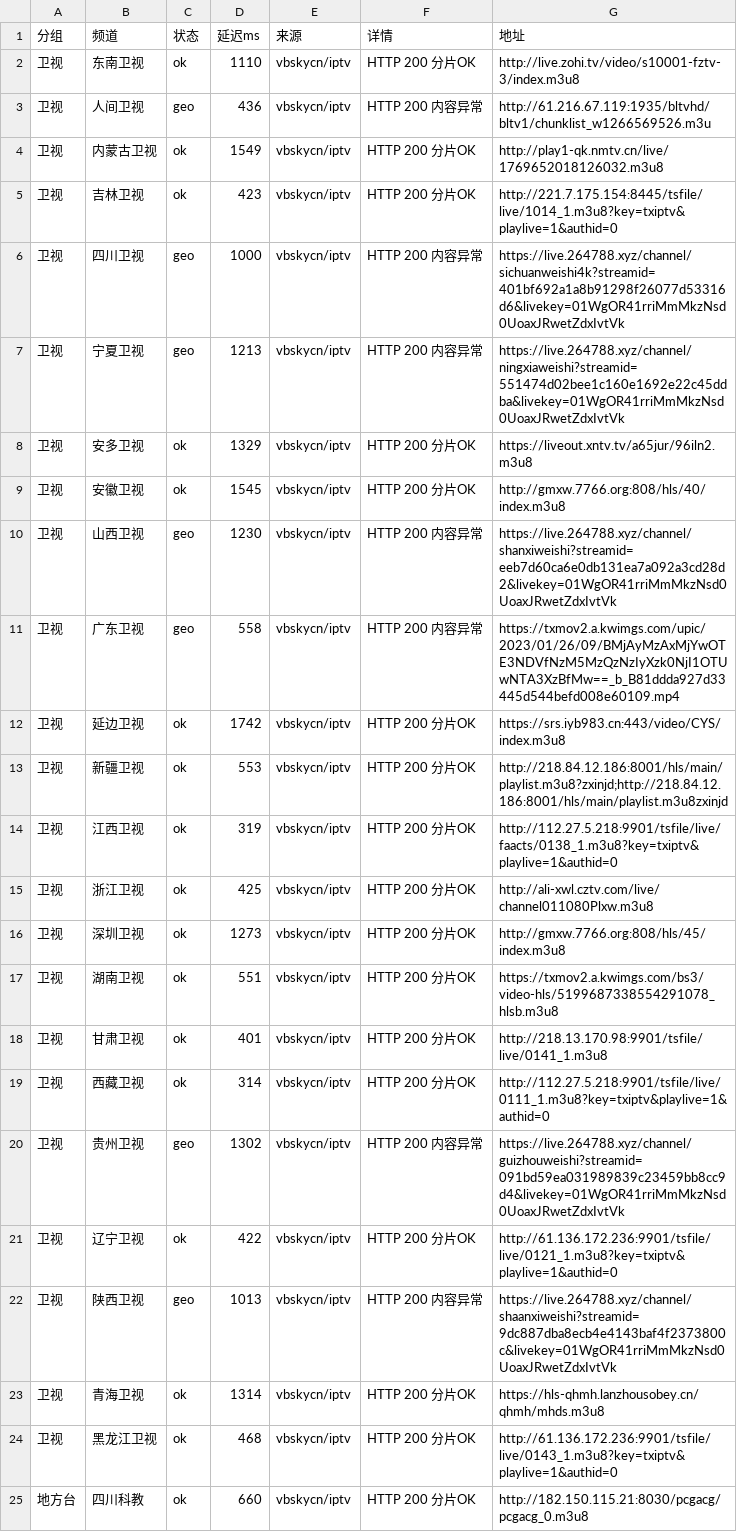
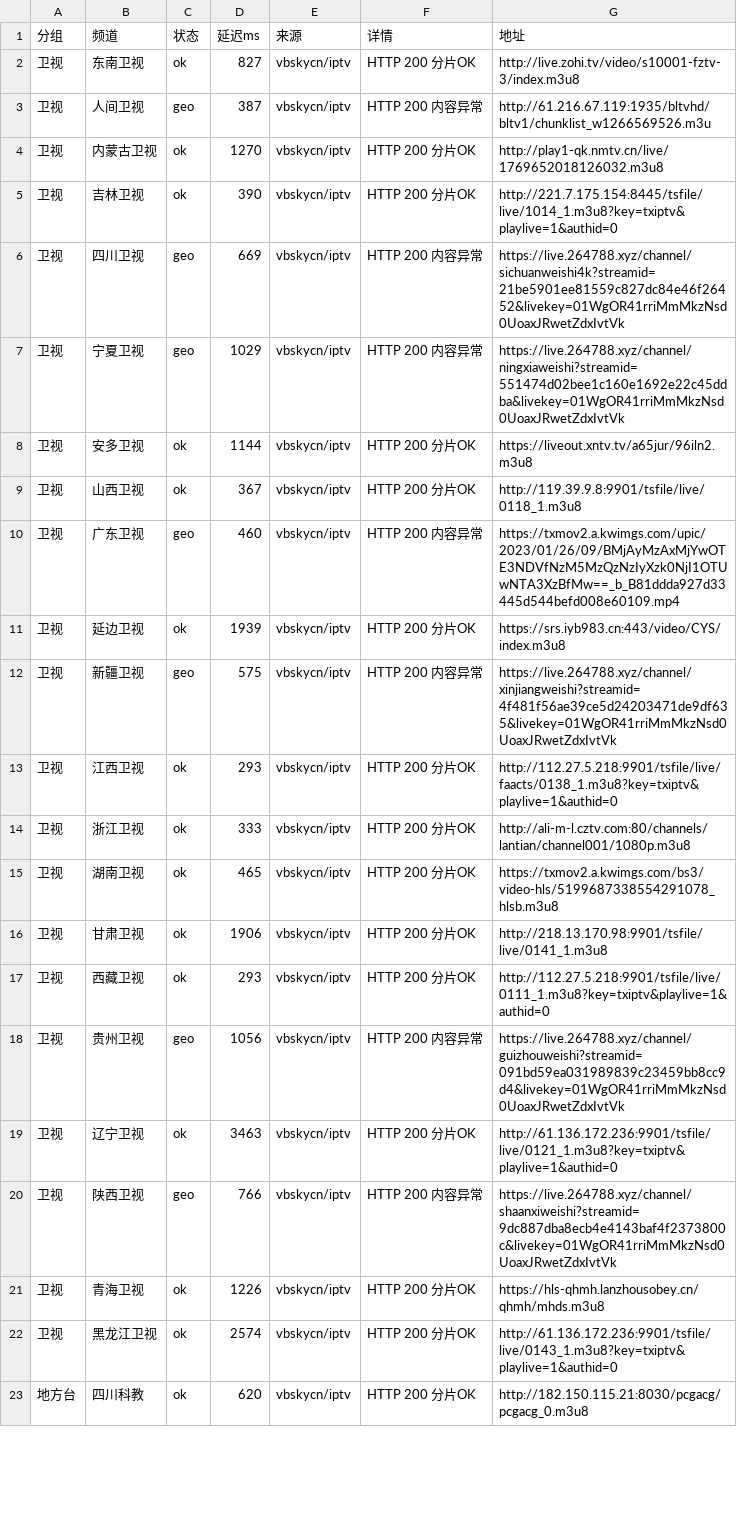
Before and after one commit to coollightxp/live-tv, a CSV file: report.csv, drawn as a sheet; only a part is shown; the diff covers the shown part only.

```diff
--- a/report.csv
+++ b/report.csv
@@ -1,25 +1,23 @@
 分组,频道,状态,延迟ms,来源,详情,地址
-卫视,东南卫视,ok,1110,vbskycn/iptv,HTTP 200 分片OK,http://live.zohi.tv/video/s10001-fztv-3/index.m3u8
-卫视,人间卫视,geo,436,vbskycn/iptv,HTTP 200 内容异常,http://61.216.67.119:1935/bltvhd/bltv1/chunklist_w1266569526.m3u
-卫视,内蒙古卫视,ok,1549,vbskycn/iptv,HTTP 200 分片OK,http://play1-qk.nmtv.cn/live/1769652018126032.m3u8
-卫视,吉林卫视,ok,423,vbskycn/iptv,HTTP 200 分片OK,http://221.7.175.154:8445/tsfile/live/1014_1.m3u8?key=txiptv&playlive=1&authid=0
-卫视,四川卫视,geo,1000,vbskycn/iptv,HTTP 200 内容异常,https://live.264788.xyz/channel/sichuanweishi4k?streamid=401bf692a1a8b91298f26077d53316d6&livekey=01WgOR41rriMmMkzNsd0UoaxJRwetZdxIvtVk
-卫视,宁夏卫视,geo,1213,vbskycn/iptv,HTTP 200 内容异常,https://live.264788.xyz/channel/ningxiaweishi?streamid=551474d02bee1c160e1692e22c45ddba&livekey=01WgOR41rriMmMkzNsd0UoaxJRwetZdxIvtVk
-卫视,安多卫视,ok,1329,vbskycn/iptv,HTTP 200 分片OK,https://liveout.xntv.tv/a65jur/96iln2.m3u8
-卫视,安徽卫视,ok,1545,vbskycn/iptv,HTTP 200 分片OK,http://gmxw.7766.org:808/hls/40/index.m3u8
-卫视,山西卫视,geo,1230,vbskycn/iptv,HTTP 200 内容异常,https://live.264788.xyz/channel/shanxiweishi?streamid=eeb7d60ca6e0db131ea7a092a3cd28d2&livekey=01WgOR41rriMmMkzNsd0UoaxJRwetZdxIvtVk
-卫视,广东卫视,geo,558,vbskycn/iptv,HTTP 200 内容异常,https://txmov2.a.kwimgs.com/upic/2023/01/26/09/BMjAyMzAxMjYwOTE3NDVfNzM5MzQzNzIyXzk0NjI1OTUwNTA3XzBfMw==_b_B81ddda927d33445d544befd008e60109.mp4
-卫视,延边卫视,ok,1742,vbskycn/iptv,HTTP 200 分片OK,https://srs.iyb983.cn:443/video/CYS/index.m3u8
-卫视,新疆卫视,ok,553,vbskycn/iptv,HTTP 200 分片OK,http://218.84.12.186:8001/hls/main/playlist.m3u8?zxinjd;http://218.84.12.186:8001/hls/main/playlist.m3u8zxinjd
-卫视,江西卫视,ok,319,vbskycn/iptv,HTTP 200 分片OK,http://112.27.5.218:9901/tsfile/live/faacts/0138_1.m3u8?key=txiptv&playlive=1&authid=0
-卫视,浙江卫视,ok,425,vbskycn/iptv,HTTP 200 分片OK,http://ali-xwl.cztv.com/live/channel011080Plxw.m3u8
-卫视,深圳卫视,ok,1273,vbskycn/iptv,HTTP 200 分片OK,http://gmxw.7766.org:808/hls/45/index.m3u8
-卫视,湖南卫视,ok,551,vbskycn/iptv,HTTP 200 分片OK,https://txmov2.a.kwimgs.com/bs3/video-hls/5199687338554291078_hlsb.m3u8
-卫视,甘肃卫视,ok,401,vbskycn/iptv,HTTP 200 分片OK,http://218.13.170.98:9901/tsfile/live/0141_1.m3u8
-卫视,西藏卫视,ok,314,vbskycn/iptv,HTTP 200 分片OK,http://112.27.5.218:9901/tsfile/live/0111_1.m3u8?key=txiptv&playlive=1&authid=0
-卫视,贵州卫视,geo,1302,vbskycn/iptv,HTTP 200 内容异常,https://live.264788.xyz/channel/guizhouweishi?streamid=091bd59ea031989839c23459bb8cc9d4&livekey=01WgOR41rriMmMkzNsd0UoaxJRwetZdxIvtVk
-卫视,辽宁卫视,ok,422,vbskycn/iptv,HTTP 200 分片OK,http://61.136.172.236:9901/tsfile/live/0121_1.m3u8?key=txiptv&playlive=1&authid=0
-卫视,陕西卫视,geo,1013,vbskycn/iptv,HTTP 200 内容异常,https://live.264788.xyz/channel/shaanxiweishi?streamid=9dc887dba8ecb4e4143baf4f2373800c&livekey=01WgOR41rriMmMkzNsd0UoaxJRwetZdxIvtVk
-卫视,青海卫视,ok,1314,vbskycn/iptv,HTTP 200 分片OK,https://hls-qhmh.lanzhousobey.cn/qhmh/mhds.m3u8
-卫视,黑龙江卫视,ok,468,vbskycn/iptv,HTTP 200 分片OK,http://61.136.172.236:9901/tsfile/live/0143_1.m3u8?key=txiptv&playlive=1&authid=0
-地方台,四川科教,ok,660,vbskycn/iptv,HTTP 200 分片OK,http://182.150.115.21:8030/pcgacg/pcgacg_0.m3u8
+卫视,东南卫视,ok,827,vbskycn/iptv,HTTP 200 分片OK,http://live.zohi.tv/video/s10001-fztv-3/index.m3u8
+卫视,人间卫视,geo,387,vbskycn/iptv,HTTP 200 内容异常,http://61.216.67.119:1935/bltvhd/bltv1/chunklist_w1266569526.m3u
+卫视,内蒙古卫视,ok,1270,vbskycn/iptv,HTTP 200 分片OK,http://play1-qk.nmtv.cn/live/1769652018126032.m3u8
+卫视,吉林卫视,ok,390,vbskycn/iptv,HTTP 200 分片OK,http://221.7.175.154:8445/tsfile/live/1014_1.m3u8?key=txiptv&playlive=1&authid=0
+卫视,四川卫视,geo,669,vbskycn/iptv,HTTP 200 内容异常,https://live.264788.xyz/channel/sichuanweishi4k?streamid=21be5901ee81559c827dc84e46f26452&livekey=01WgOR41rriMmMkzNsd0UoaxJRwetZdxIvtVk
+卫视,宁夏卫视,geo,1029,vbskycn/iptv,HTTP 200 内容异常,https://live.264788.xyz/channel/ningxiaweishi?streamid=551474d02bee1c160e1692e22c45ddba&livekey=01WgOR41rriMmMkzNsd0UoaxJRwetZdxIvtVk
+卫视,安多卫视,ok,1144,vbskycn/iptv,HTTP 200 分片OK,https://liveout.xntv.tv/a65jur/96iln2.m3u8
+卫视,山西卫视,ok,367,vbskycn/iptv,HTTP 200 分片OK,http://119.39.9.8:9901/tsfile/live/0118_1.m3u8
+卫视,广东卫视,geo,460,vbskycn/iptv,HTTP 200 内容异常,https://txmov2.a.kwimgs.com/upic/2023/01/26/09/BMjAyMzAxMjYwOTE3NDVfNzM5MzQzNzIyXzk0NjI1OTUwNTA3XzBfMw==_b_B81ddda927d33445d544befd008e60109.mp4
+卫视,延边卫视,ok,1939,vbskycn/iptv,HTTP 200 分片OK,https://srs.iyb983.cn:443/video/CYS/index.m3u8
+卫视,新疆卫视,geo,575,vbskycn/iptv,HTTP 200 内容异常,https://live.264788.xyz/channel/xinjiangweishi?streamid=4f481f56ae39ce5d24203471de9df635&livekey=01WgOR41rriMmMkzNsd0UoaxJRwetZdxIvtVk
+卫视,江西卫视,ok,293,vbskycn/iptv,HTTP 200 分片OK,http://112.27.5.218:9901/tsfile/live/faacts/0138_1.m3u8?key=txiptv&playlive=1&authid=0
+卫视,浙江卫视,ok,333,vbskycn/iptv,HTTP 200 分片OK,http://ali-m-l.cztv.com:80/channels/lantian/channel001/1080p.m3u8
+卫视,湖南卫视,ok,465,vbskycn/iptv,HTTP 200 分片OK,https://txmov2.a.kwimgs.com/bs3/video-hls/5199687338554291078_hlsb.m3u8
+卫视,甘肃卫视,ok,1906,vbskycn/iptv,HTTP 200 分片OK,http://218.13.170.98:9901/tsfile/live/0141_1.m3u8
+卫视,西藏卫视,ok,293,vbskycn/iptv,HTTP 200 分片OK,http://112.27.5.218:9901/tsfile/live/0111_1.m3u8?key=txiptv&playlive=1&authid=0
+卫视,贵州卫视,geo,1056,vbskycn/iptv,HTTP 200 内容异常,https://live.264788.xyz/channel/guizhouweishi?streamid=091bd59ea031989839c23459bb8cc9d4&livekey=01WgOR41rriMmMkzNsd0UoaxJRwetZdxIvtVk
+卫视,辽宁卫视,ok,3463,vbskycn/iptv,HTTP 200 分片OK,http://61.136.172.236:9901/tsfile/live/0121_1.m3u8?key=txiptv&playlive=1&authid=0
+卫视,陕西卫视,geo,766,vbskycn/iptv,HTTP 200 内容异常,https://live.264788.xyz/channel/shaanxiweishi?streamid=9dc887dba8ecb4e4143baf4f2373800c&livekey=01WgOR41rriMmMkzNsd0UoaxJRwetZdxIvtVk
+卫视,青海卫视,ok,1226,vbskycn/iptv,HTTP 200 分片OK,https://hls-qhmh.lanzhousobey.cn/qhmh/mhds.m3u8
+卫视,黑龙江卫视,ok,2574,vbskycn/iptv,HTTP 200 分片OK,http://61.136.172.236:9901/tsfile/live/0143_1.m3u8?key=txiptv&playlive=1&authid=0
+地方台,四川科教,ok,620,vbskycn/iptv,HTTP 200 分片OK,http://182.150.115.21:8030/pcgacg/pcgacg_0.m3u8
```
Also changed, not shown: 1 added row, 2 removed rows and 71 edited cells elsewhere in this file, 3 other files.
